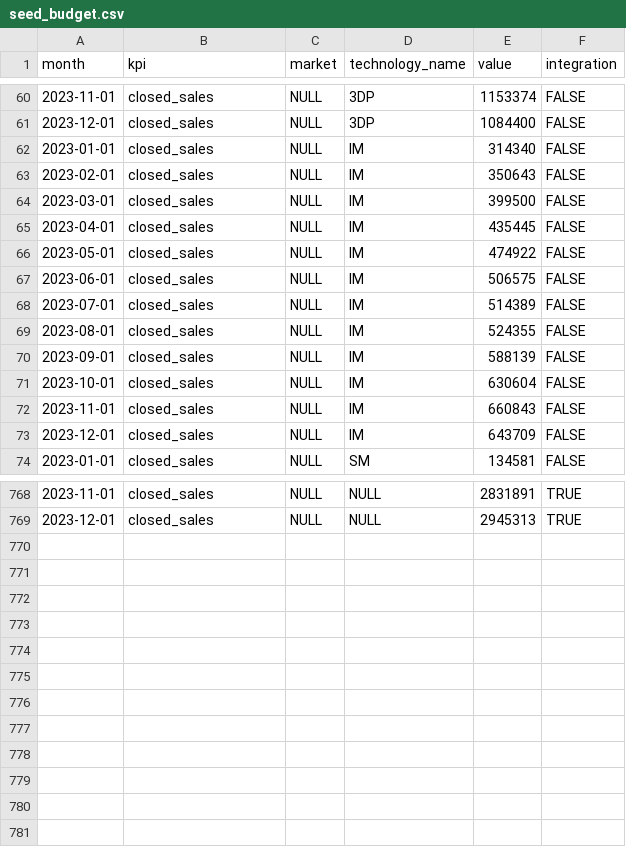
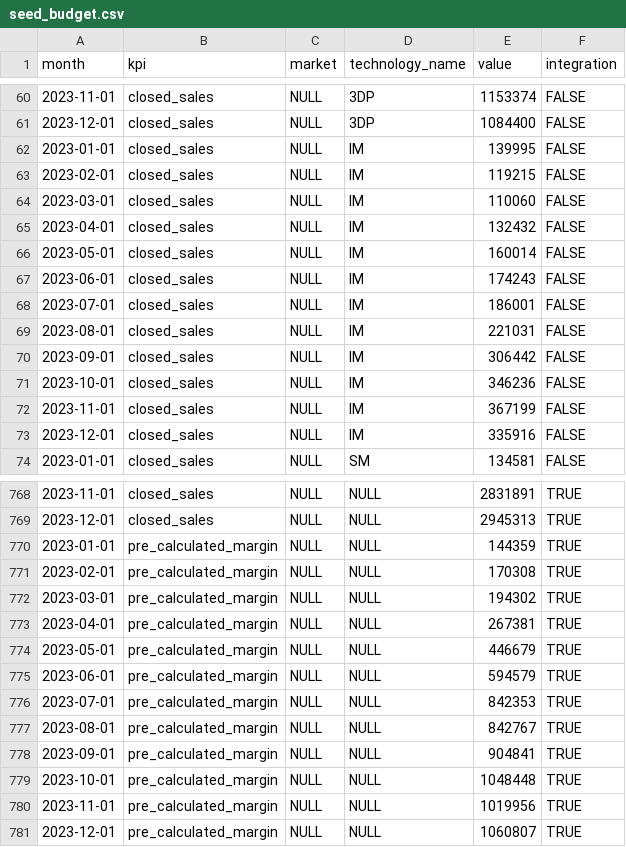
Before and after one commit to 3DHubs/dbt-core-network, a CSV file: seeds/seed_budget.csv, drawn as a sheet; only a part is shown, gaps mark what is left out; the diff covers the shown part only.

Commit message:
Update seed_budget.csv
- precalc update

```diff
--- a/seeds/seed_budget.csv
+++ b/seeds/seed_budget.csv
@@ -61,14 +61,14 @@ month,kpi,market,technology_name,value,integration
 2023-12-01,closed_sales,NULL,3DP,1084400,FALSE
-2023-01-01,closed_sales,NULL,IM,314340,FALSE
-2023-02-01,closed_sales,NULL,IM,350643,FALSE
-2023-03-01,closed_sales,NULL,IM,399500,FALSE
-2023-04-01,closed_sales,NULL,IM,435445,FALSE
-2023-05-01,closed_sales,NULL,IM,474922,FALSE
-2023-06-01,closed_sales,NULL,IM,506575,FALSE
-2023-07-01,closed_sales,NULL,IM,514389,FALSE
-2023-08-01,closed_sales,NULL,IM,524355,FALSE
-2023-09-01,closed_sales,NULL,IM,588139,FALSE
-2023-10-01,closed_sales,NULL,IM,630604,FALSE
-2023-11-01,closed_sales,NULL,IM,660843,FALSE
-2023-12-01,closed_sales,NULL,IM,643709,FALSE
+2023-01-01,closed_sales,NULL,IM,139995,FALSE
+2023-02-01,closed_sales,NULL,IM,119215,FALSE
+2023-03-01,closed_sales,NULL,IM,110060,FALSE
+2023-04-01,closed_sales,NULL,IM,132432,FALSE
+2023-05-01,closed_sales,NULL,IM,160014,FALSE
+2023-06-01,closed_sales,NULL,IM,174243,FALSE
+2023-07-01,closed_sales,NULL,IM,186001,FALSE
+2023-08-01,closed_sales,NULL,IM,221031,FALSE
+2023-09-01,closed_sales,NULL,IM,306442,FALSE
+2023-10-01,closed_sales,NULL,IM,346236,FALSE
+2023-11-01,closed_sales,NULL,IM,367199,FALSE
+2023-12-01,closed_sales,NULL,IM,335916,FALSE
 2023-01-01,closed_sales,NULL,SM,134581,FALSE
@@ -769 +769,13 @@ month,kpi,market,technology_name,value,integration
 2023-12-01,closed_sales,NULL,NULL,2945313,TRUE
+2023-01-01,pre_calculated_margin,NULL,NULL,144359,TRUE
+2023-02-01,pre_calculated_margin,NULL,NULL,170308,TRUE
+2023-03-01,pre_calculated_margin,NULL,NULL,194302,TRUE
+2023-04-01,pre_calculated_margin,NULL,NULL,267381,TRUE
+2023-05-01,pre_calculated_margin,NULL,NULL,446679,TRUE
+2023-06-01,pre_calculated_margin,NULL,NULL,594579,TRUE
+2023-07-01,pre_calculated_margin,NULL,NULL,842353,TRUE
+2023-08-01,pre_calculated_margin,NULL,NULL,842767,TRUE
+2023-09-01,pre_calculated_margin,NULL,NULL,904841,TRUE
+2023-10-01,pre_calculated_margin,NULL,NULL,1048448,TRUE
+2023-11-01,pre_calculated_margin,NULL,NULL,1019956,TRUE
+2023-12-01,pre_calculated_margin,NULL,NULL,1060807,TRUE
```
Also changed, not shown: 60 edited cells elsewhere in this file.
